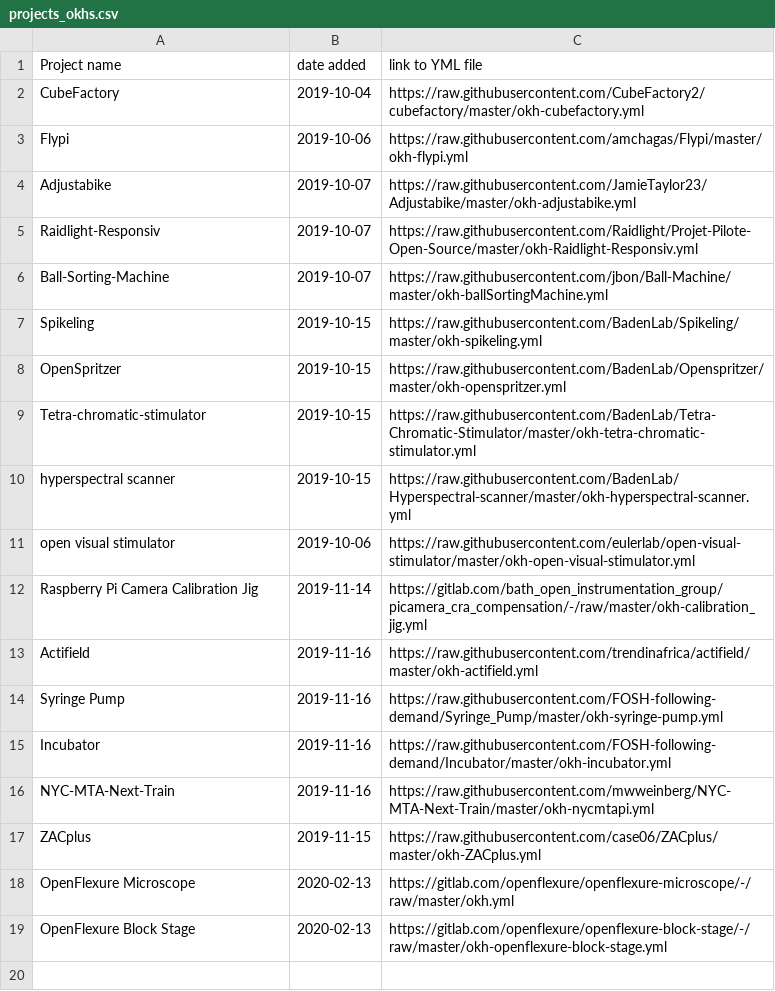
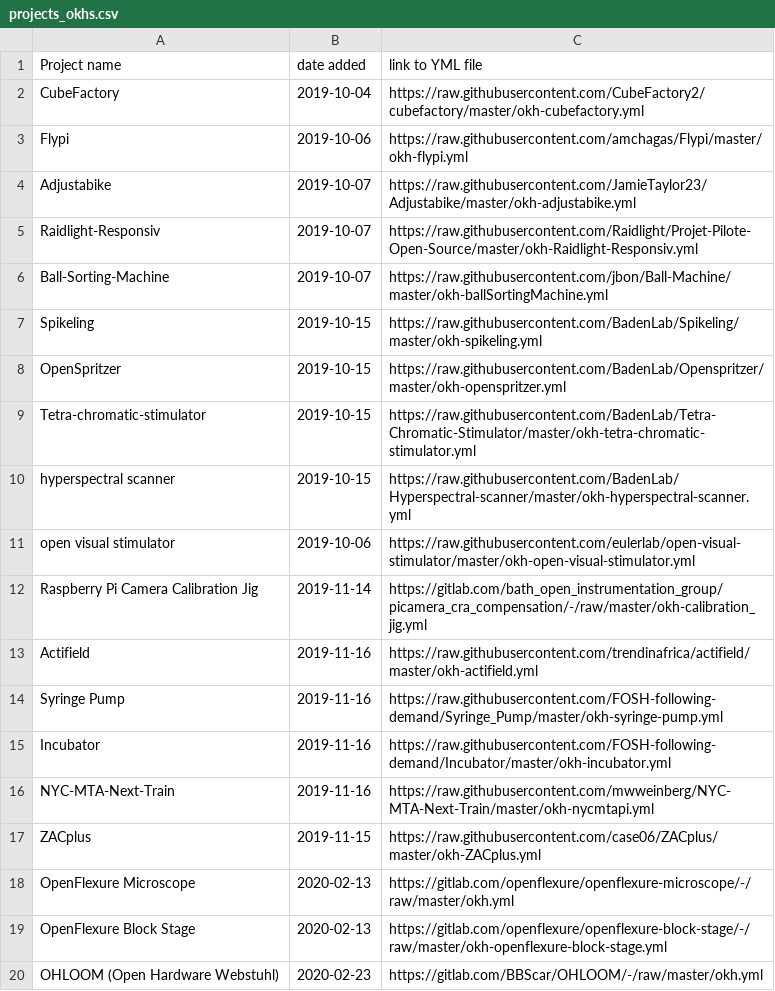
Before and after one commit to iop-alliance/okh-search, a CSV file: projects_okhs.csv, drawn as a sheet.

Commit message:
adding OHLOOM manifest link
pwill be available tomorrow (monday 24. Feb. 2020), most likely

```diff
--- a/projects_okhs.csv
+++ b/projects_okhs.csv
@@ -19 +19,2 @@ OpenFlexure Microscope, 2020-02-13, https://gitlab.com/openflexure/openflexure-m
 OpenFlexure Block Stage, 2020-02-13, https://gitlab.com/openflexure/openflexure-block-stage/-/raw/master/okh-openflexure-block-stage.yml
+OHLOOM (Open Hardware Webstuhl), 2020-02-23, https://gitlab.com/BBScar/OHLOOM/-/raw/master/okh.yml
```
